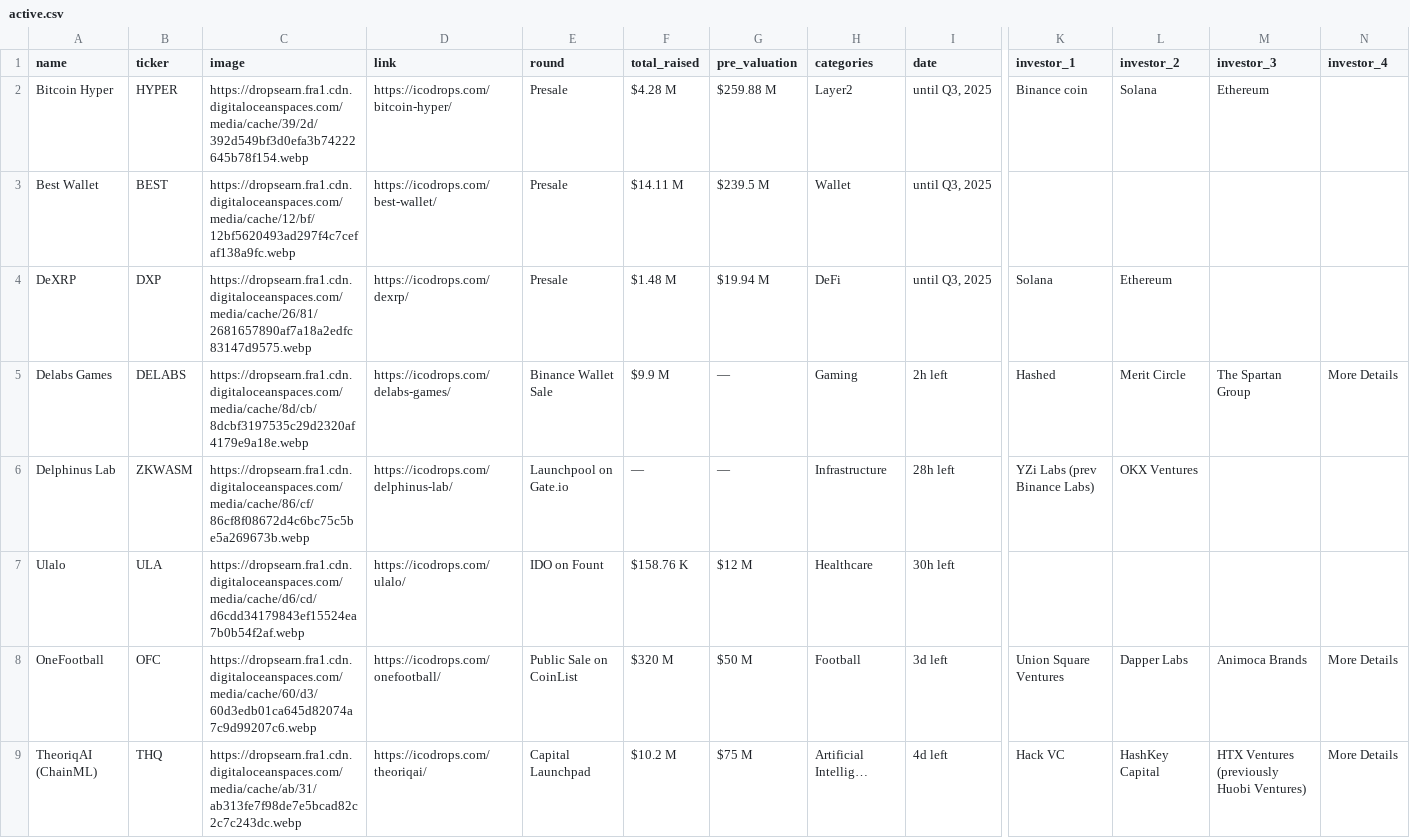
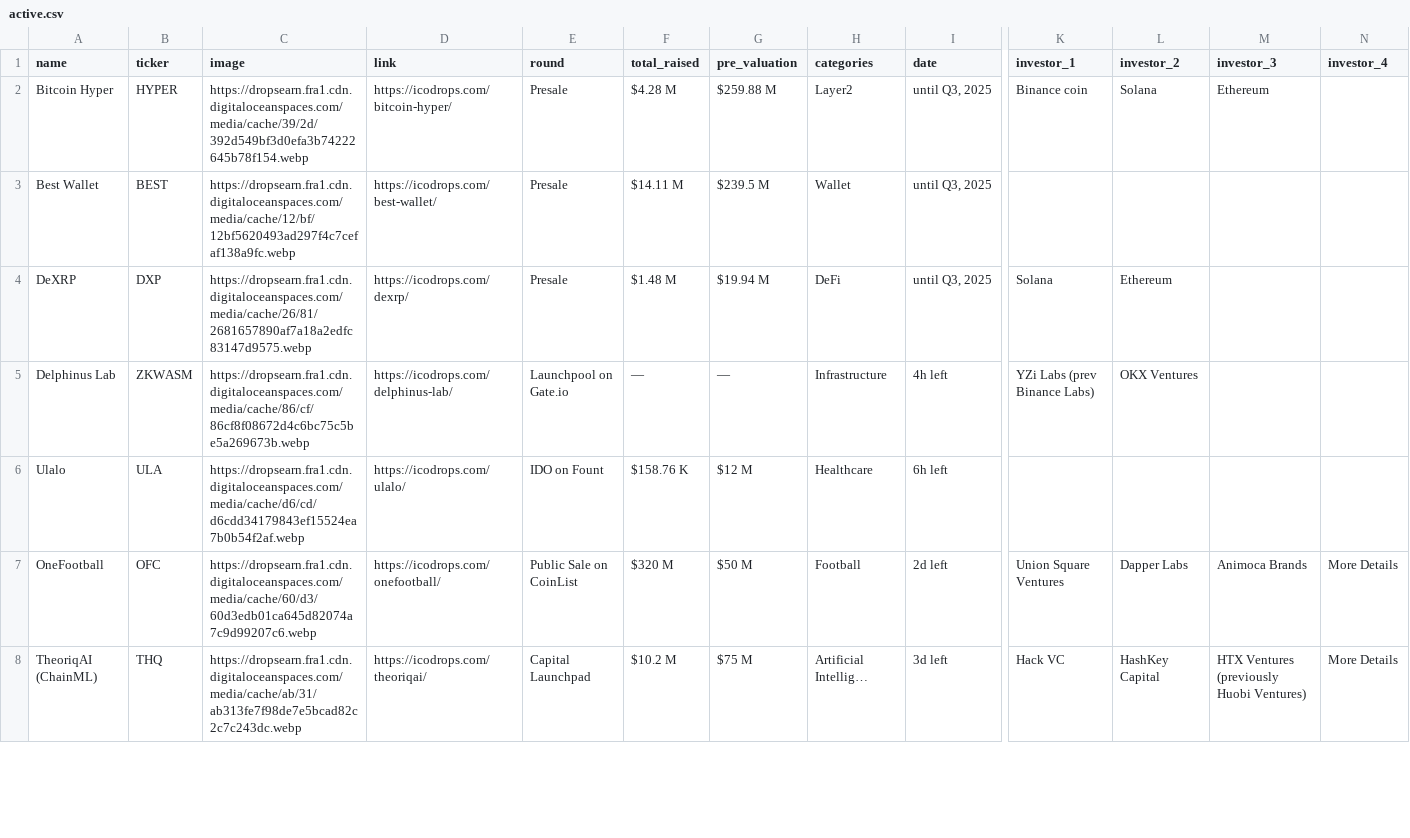
Before and after one commit to rfrm-dao/ICO-IDO-Dashboard, a CSV file: active.csv, drawn as a sheet; only a part is shown, gaps mark what is left out; removed rows and columns are numbered as before the commit, all else as after; rows hold the shown columns only; the diff covers the shown part only; the diff names each change by its address in the sheet, - before the commit and + after, or states it on an @@ line.

```diff
--- a/active.csv
+++ b/active.csv
-row 5: Delabs Games | DELABS | https://dropsearn.fra1.cdn.digitaloceanspaces.com/media/cache/8d/cb/8dcbf3197535c29d2320af4179e9a18e.webp | https://icodrops.com/delabs-games/ | Binance Wallet Sale | $9.9 M | — | Gaming | 2h left | Hashed | Merit Circle | The Spartan Group | More Details
-I5 (date): 28h left
+I5 (date): 4h left
-I6 (date): 30h left
+I6 (date): 6h left
-I7 (date): 3d left
+I7 (date): 2d left
-I8 (date): 4d left
+I8 (date): 3d left
```
Also changed, not shown: 60 edited cells elsewhere in this file, icostats.csv, upcoming.csv.
